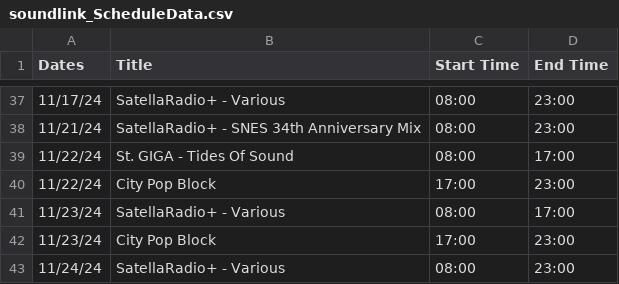
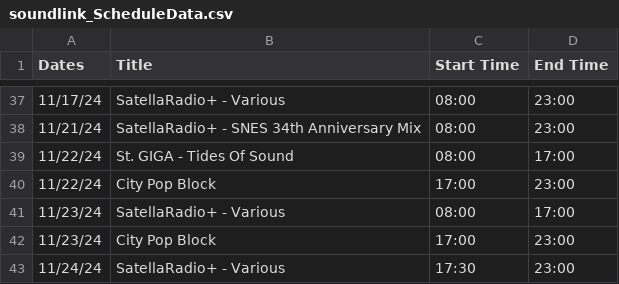
Before and after one commit to SatellaviewPlus/satellaviewplus.github.io, a CSV file: august/soundlink_ScheduleData.csv, drawn as a sheet; only a part is shown, gaps mark what is left out.

Commit message:
Update soundlink_ScheduleData.csv

```diff
--- a/august/soundlink_ScheduleData.csv
+++ b/august/soundlink_ScheduleData.csv
@@ -42,2 +42,2 @@ Dates;Title;Start Time;End Time
 11/23/24;City Pop Block;17:00;23:00
-11/24/24;SatellaRadio+ - Various;08:00;23:00
+11/24/24;SatellaRadio+ - Various;17:30;23:00
```
